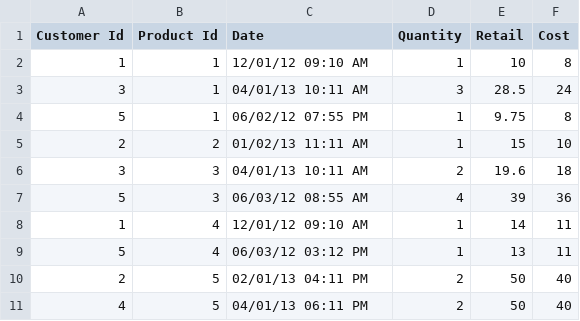
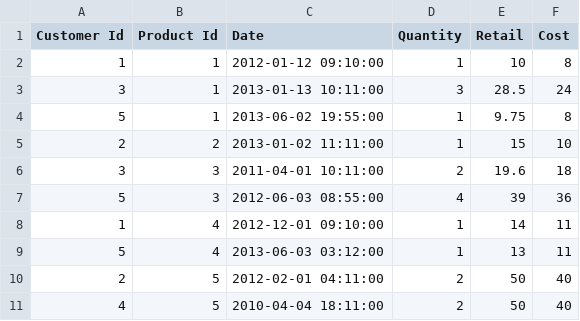
Before and after one commit to KrushCom/company, a CSV file: exam/transaction.csv, drawn as a sheet.

Commit message:
Update transaction.csv

```diff
--- a/exam/transaction.csv
+++ b/exam/transaction.csv
@@ -1,11 +1,11 @@
 "Customer Id","Product Id","Date","Quantity","Retail","Cost"
-1,1,12/01/12 09:10 AM,1,10,8
-3,1,04/01/13 10:11 AM,3,28.5,24
-5,1,06/02/12 07:55 PM,1,9.75,8
-2,2,01/02/13 11:11 AM,1,15,10
-3,3,04/01/13 10:11 AM,2,19.6,18
-5,3,06/03/12 08:55 AM,4,39,36
-1,4,12/01/12 09:10 AM,1,14,11
-5,4,06/03/12 03:12 PM,1,13,11
-2,5,02/01/13 04:11 PM,2,50,40
-4,5,04/01/13 06:11 PM,2,50,40
+1,1,2012-01-12 09:10:00,1,10,8
+3,1,2013-01-13 10:11:00,3,28.5,24
+5,1,2013-06-02 19:55:00,1,9.75,8
+2,2,2013-01-02 11:11:00,1,15,10
+3,3,2011-04-01 10:11:00,2,19.6,18
+5,3,2012-06-03 08:55:00,4,39,36
+1,4,2012-12-01 09:10:00,1,14,11
+5,4,2013-06-03 03:12:00,1,13,11
+2,5,2012-02-01 04:11:00,2,50,40
+4,5,2010-04-04 18:11:00,2,50,40
```
